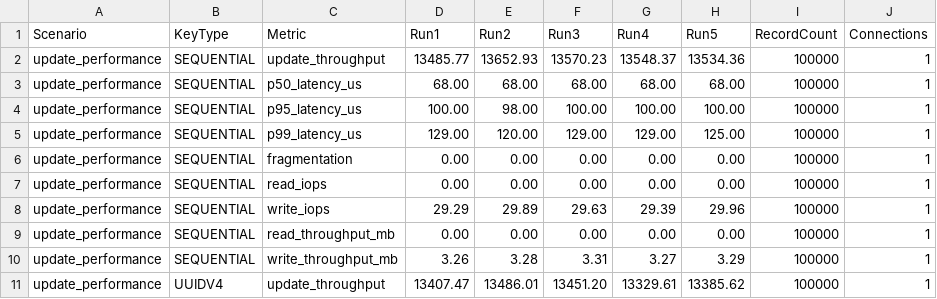
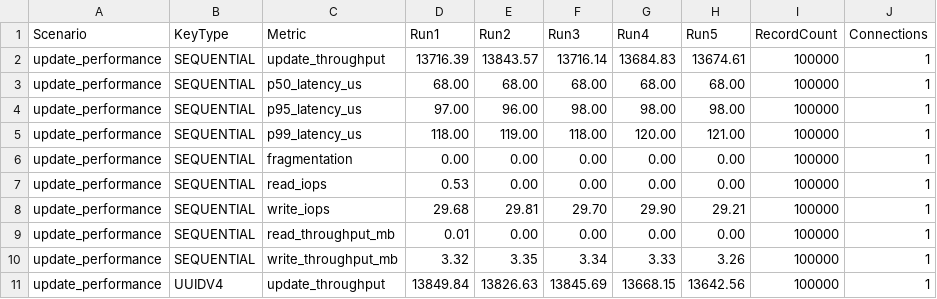
Before and after one commit to moguls753/uuid-benchmark, a CSV file: results/mongodb_100k_update-performance_1conn_raw.csv, drawn as a sheet; only a part is shown; the diff covers the shown part only.

```diff
--- a/results/mongodb_100k_update-performance_1conn_raw.csv
+++ b/results/mongodb_100k_update-performance_1conn_raw.csv
@@ -1,11 +1,11 @@
 Scenario,KeyType,Metric,Run1,Run2,Run3,Run4,Run5,RecordCount,Connections
-update_performance,SEQUENTIAL,update_throughput,13485.77,13652.93,13570.23,13548.37,13534.36,100000,1
+update_performance,SEQUENTIAL,update_throughput,13716.39,13843.57,13716.14,13684.83,13674.61,100000,1
 update_performance,SEQUENTIAL,p50_latency_us,68.00,68.00,68.00,68.00,68.00,100000,1
-update_performance,SEQUENTIAL,p95_latency_us,100.00,98.00,100.00,100.00,100.00,100000,1
-update_performance,SEQUENTIAL,p99_latency_us,129.00,120.00,129.00,129.00,125.00,100000,1
+update_performance,SEQUENTIAL,p95_latency_us,97.00,96.00,98.00,98.00,98.00,100000,1
+update_performance,SEQUENTIAL,p99_latency_us,118.00,119.00,118.00,120.00,121.00,100000,1
 update_performance,SEQUENTIAL,fragmentation,0.00,0.00,0.00,0.00,0.00,100000,1
-update_performance,SEQUENTIAL,read_iops,0.00,0.00,0.00,0.00,0.00,100000,1
-update_performance,SEQUENTIAL,write_iops,29.29,29.89,29.63,29.39,29.96,100000,1
-update_performance,SEQUENTIAL,read_throughput_mb,0.00,0.00,0.00,0.00,0.00,100000,1
-update_performance,SEQUENTIAL,write_throughput_mb,3.26,3.28,3.31,3.27,3.29,100000,1
-update_performance,UUIDV4,update_throughput,13407.47,13486.01,13451.20,13329.61,13385.62,100000,1
+update_performance,SEQUENTIAL,read_iops,0.53,0.00,0.00,0.00,0.00,100000,1
+update_performance,SEQUENTIAL,write_iops,29.68,29.81,29.70,29.90,29.21,100000,1
+update_performance,SEQUENTIAL,read_throughput_mb,0.01,0.00,0.00,0.00,0.00,100000,1
+update_performance,SEQUENTIAL,write_throughput_mb,3.32,3.35,3.34,3.33,3.26,100000,1
+update_performance,UUIDV4,update_throughput,13849.84,13826.63,13845.69,13668.15,13642.56,100000,1
```
Also changed, not shown: 124 edited cells elsewhere in this file, results/cassandra_100k_insert-performance_1conn.csv, results/cassandra_100k_insert-performance_1conn_raw.csv, 17 other files.
